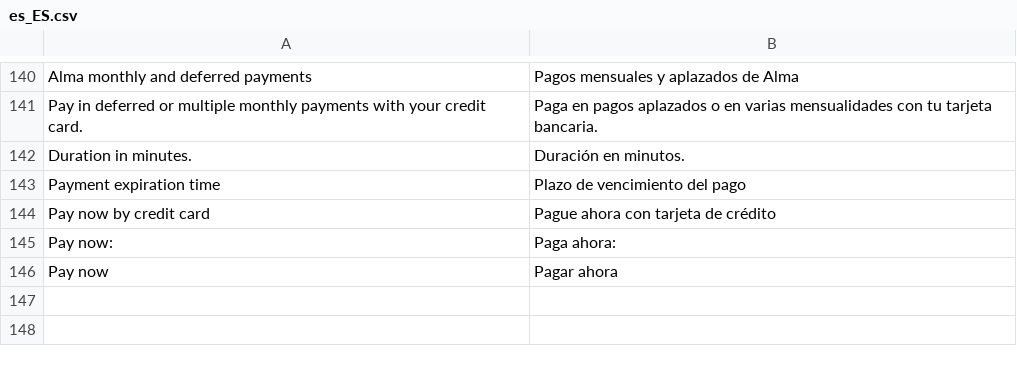
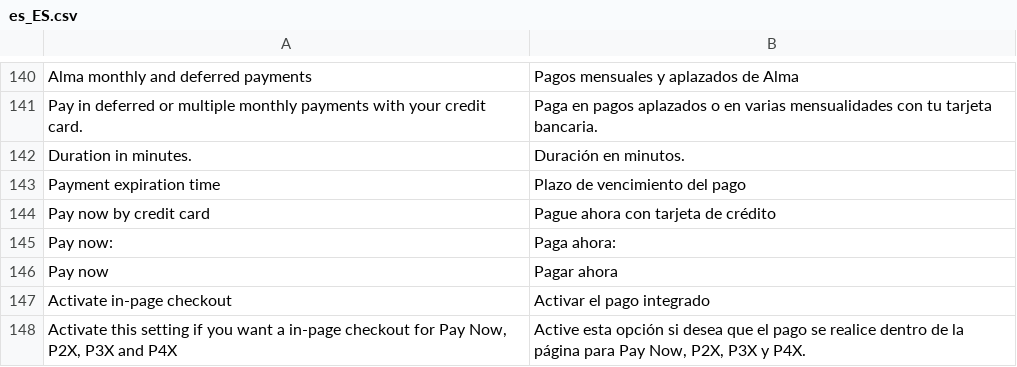
Before and after one commit to alma/alma-monthlypayments-magento2, a CSV file: i18n/es_ES.csv, drawn as a sheet; only a part is shown, gaps mark what is left out.

```diff
--- a/i18n/es_ES.csv
+++ b/i18n/es_ES.csv
@@ -146 +146,3 @@
 "Pay now","Pagar ahora"
+"Activate in-page checkout","Activar el pago integrado"
+"Activate this setting if you want a in-page checkout for Pay Now, P2X, P3X and P4X","Active esta opción si desea que el pago se realice dentro de la página para Pay Now, P2X, P3X y P4X."
```
Also changed, not shown: i18n/de_DE.csv, i18n/fr_FR.csv, 8 other files.
